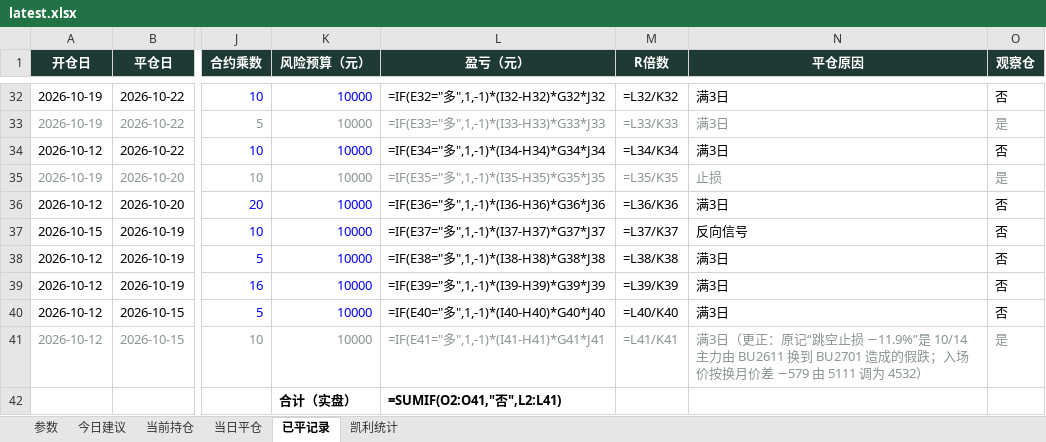
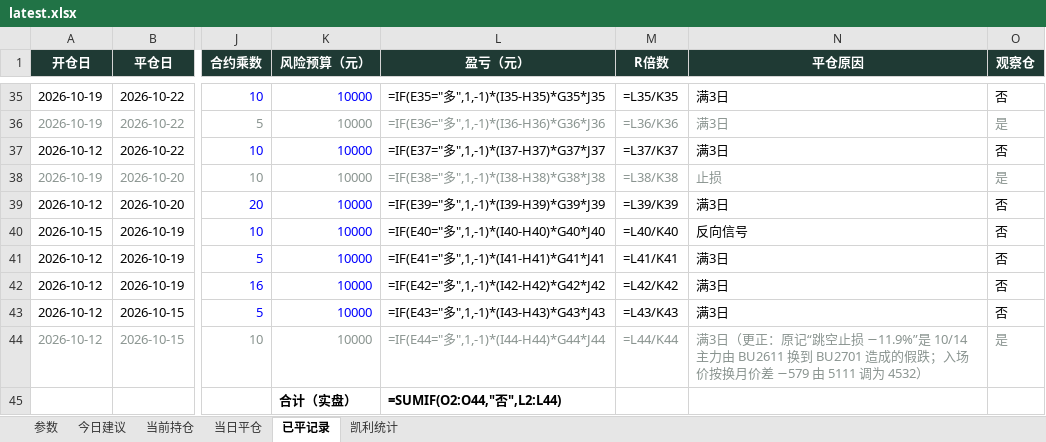
Before and after one commit to yuherantrader-glitch/futures-board, an Excel workbook: latest.xlsx, sheet 已平记录, drawn as a sheet; only a part is shown, gaps mark what is left out; values as stored, in another font and other column widths than the file's, no borders; formulas without a stored value are shown as written; addresses are those after the commit; the diff covers the shown part only; the diff names each change by its address in the sheet, - before the commit and + after, or states it on an @@ line.

```diff
--- a/latest.xlsx (sheet 已平记录)
+++ b/latest.xlsx (sheet 已平记录)
-L35 (盈亏（元）): =IF(E32="多",1,-1)*(I32-H32)*G32*J32
+L35 (盈亏（元）): =IF(E35="多",1,-1)*(I35-H35)*G35*J35
-M35 (R倍数): =L32/K32
+M35 (R倍数): =L35/K35
-L36 (盈亏（元）): =IF(E33="多",1,-1)*(I33-H33)*G33*J33
+L36 (盈亏（元）): =IF(E36="多",1,-1)*(I36-H36)*G36*J36
-M36 (R倍数): =L33/K33
+M36 (R倍数): =L36/K36
-L37 (盈亏（元）): =IF(E34="多",1,-1)*(I34-H34)*G34*J34
+L37 (盈亏（元）): =IF(E37="多",1,-1)*(I37-H37)*G37*J37
-M37 (R倍数): =L34/K34
+M37 (R倍数): =L37/K37
-L38 (盈亏（元）): =IF(E35="多",1,-1)*(I35-H35)*G35*J35
+L38 (盈亏（元）): =IF(E38="多",1,-1)*(I38-H38)*G38*J38
-M38 (R倍数): =L35/K35
+M38 (R倍数): =L38/K38
-L39 (盈亏（元）): =IF(E36="多",1,-1)*(I36-H36)*G36*J36
+L39 (盈亏（元）): =IF(E39="多",1,-1)*(I39-H39)*G39*J39
-M39 (R倍数): =L36/K36
+M39 (R倍数): =L39/K39
-L40 (盈亏（元）): =IF(E37="多",1,-1)*(I37-H37)*G37*J37
+L40 (盈亏（元）): =IF(E40="多",1,-1)*(I40-H40)*G40*J40
-M40 (R倍数): =L37/K37
+M40 (R倍数): =L40/K40
-L41 (盈亏（元）): =IF(E38="多",1,-1)*(I38-H38)*G38*J38
+L41 (盈亏（元）): =IF(E41="多",1,-1)*(I41-H41)*G41*J41
-M41 (R倍数): =L38/K38
+M41 (R倍数): =L41/K41
-L42 (盈亏（元）): =IF(E39="多",1,-1)*(I39-H39)*G39*J39
+L42 (盈亏（元）): =IF(E42="多",1,-1)*(I42-H42)*G42*J42
-M42 (R倍数): =L39/K39
+M42 (R倍数): =L42/K42
-L43 (盈亏（元）): =IF(E40="多",1,-1)*(I40-H40)*G40*J40
+L43 (盈亏（元）): =IF(E43="多",1,-1)*(I43-H43)*G43*J43
-M43 (R倍数): =L40/K40
+M43 (R倍数): =L43/K43
-L44 (盈亏（元）): =IF(E41="多",1,-1)*(I41-H41)*G41*J41
+L44 (盈亏（元）): =IF(E44="多",1,-1)*(I44-H44)*G44*J44
-M44 (R倍数): =L41/K41
+M44 (R倍数): =L44/K44
-L45 (盈亏（元）): =SUMIF(O2:O41,"否",L2:L41)
+L45 (盈亏（元）): =SUMIF(O2:O44,"否",L2:L44)
```
Also changed, not shown: 3 added rows and 60 edited cells elsewhere in this sheet, sheet 今日建议, sheet 当前持仓, sheet 当日平仓, sheet 凯利统计, sheet 参数, 4 other files.
